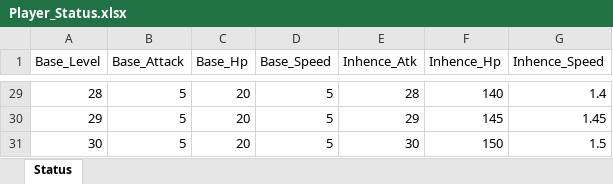
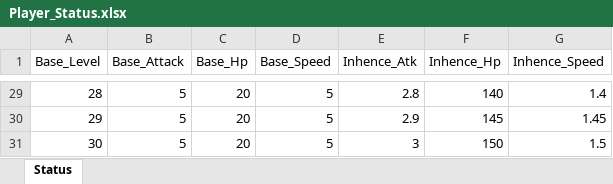
Before and after one commit to Gimtaeyu/CapstonDesign, an Excel workbook: Assets/DB/Player_Status.xlsx, sheet Status, drawn as a sheet; only a part is shown, gaps mark what is left out; values as stored, in another font and other column widths than the file's, no borders; the diff covers the shown part only; the diff names each change by its address in the sheet, - before the commit and + after, or states it on an @@ line.

Commit message:
fix Db
inhence ATK fix

```diff
--- a/Assets/DB/Player_Status.xlsx (sheet Status)
+++ b/Assets/DB/Player_Status.xlsx (sheet Status)
-E29 (Inhence_Atk): 28
+E29 (Inhence_Atk): 2.8
-E30 (Inhence_Atk): 29
+E30 (Inhence_Atk): 2.9
-E31 (Inhence_Atk): 30
+E31 (Inhence_Atk): 3
```
Also changed, not shown: 27 edited cells elsewhere in this sheet, 1 other file.
